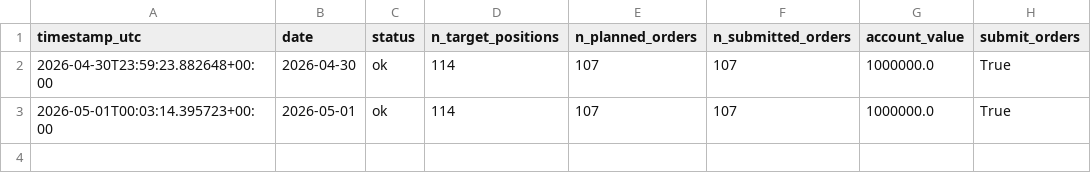
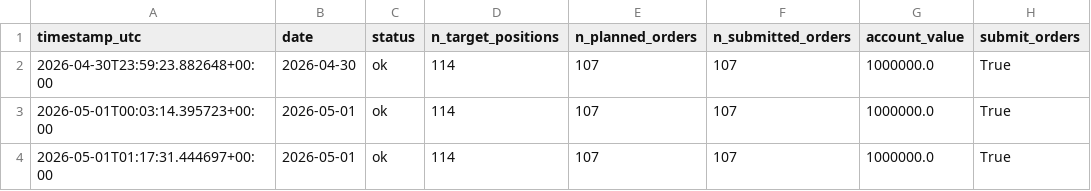
Before and after one commit to FinTechEntrepreneurldz/Model_B_Paper_Trading, a CSV file: logs/health/signal_history.csv, drawn as a sheet; the diff names each change by its address in the sheet, - before the commit and + after, or states it on an @@ line.

```diff
--- a/logs/health/signal_history.csv
+++ b/logs/health/signal_history.csv
+row 4: 2026-05-01T01:17:31.444697+00:00 | 2026-05-01 | ok | 114 | 107 | 107 | 1000000.0 | True
```
Also changed, not shown: logs/decisions/decisions.csv, logs/decisions/latest_decision.csv, 7 other files.
